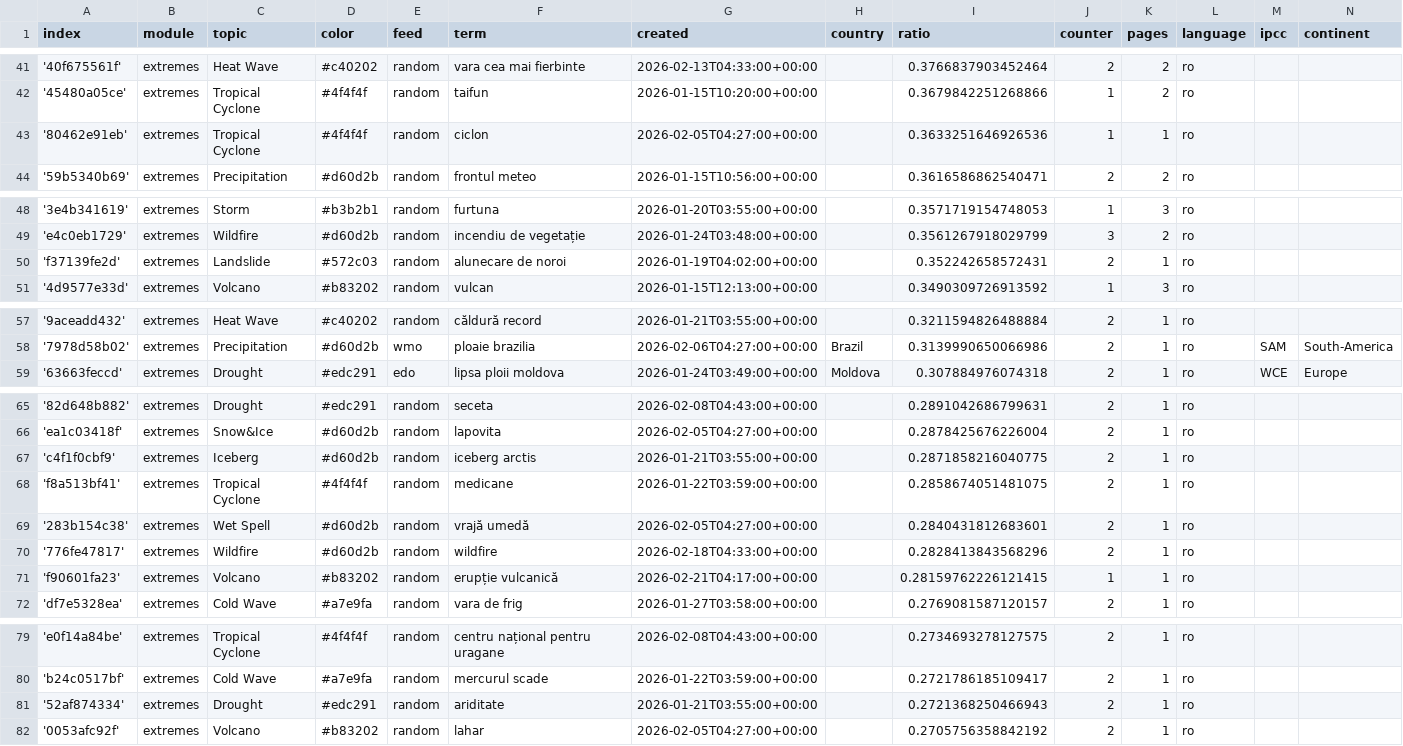
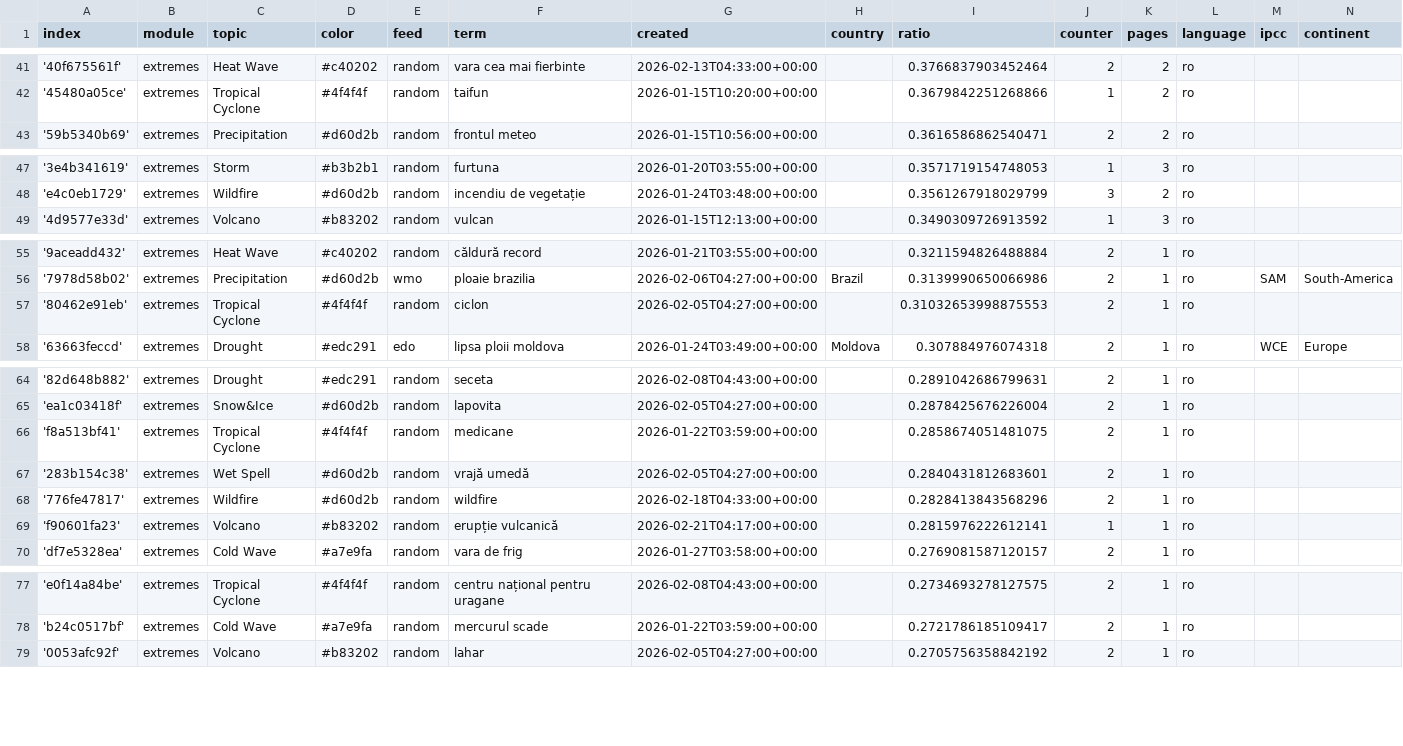
Before and after one commit to TinoH91news/romanianExtremes, a CSV file: terms.csv, drawn as a sheet; only a part is shown, gaps mark what is left out; the diff covers the shown part only.

Commit message:
Commit from GitHub Actions (harvest:0.0)

```diff
--- a/terms.csv
+++ b/terms.csv
@@ -42,3 +42,2 @@ index,module,topic,color,feed,term,created,country,ratio,counter,pages,language,
 '45480a05ce',extremes,Tropical Cyclone,#4f4f4f,random,taifun,2026-01-15T10:20:00+00:00,,0.3679842251268866,1,2,ro,,
-'80462e91eb',extremes,Tropical Cyclone,#4f4f4f,random,ciclon,2026-02-05T04:27:00+00:00,,0.3633251646926536,1,1,ro,,
 '59b5340b69',extremes,Precipitation,#d60d2b,random,frontul meteo,2026-01-15T10:56:00+00:00,,0.3616586862540471,2,2,ro,,
@@ -49,3 +48,2 @@ index,module,topic,color,feed,term,created,country,ratio,counter,pages,language,
 'e4c0eb1729',extremes,Wildfire,#d60d2b,random,incendiu de vegetație,2026-01-24T03:48:00+00:00,,0.3561267918029799,3,2,ro,,
-'f37139fe2d',extremes,Landslide,#572c03,random,alunecare de noroi,2026-01-19T04:02:00+00:00,,0.352242658572431,2,1,ro,,
 '4d9577e33d',extremes,Volcano,#b83202,random,vulcan,2026-01-15T12:13:00+00:00,,0.3490309726913592,1,3,ro,,
@@ -58,2 +56,3 @@ index,module,topic,color,feed,term,created,country,ratio,counter,pages,language,
 '7978d58b02',extremes,Precipitation,#d60d2b,wmo,ploaie brazilia,2026-02-06T04:27:00+00:00,Brazil,0.3139990650066986,2,1,ro,SAM,South-America
+'80462e91eb',extremes,Tropical Cyclone,#4f4f4f,random,ciclon,2026-02-05T04:27:00+00:00,,0.31032653998875553,2,1,ro,,
 '63663feccd',extremes,Drought,#edc291,edo,lipsa ploii moldova,2026-01-24T03:49:00+00:00,Moldova,0.307884976074318,2,1,ro,WCE,Europe
@@ -66,3 +65,2 @@ index,module,topic,color,feed,term,created,country,ratio,counter,pages,language,
 'ea1c03418f',extremes,Snow&Ice,#d60d2b,random,lapovita,2026-02-05T04:27:00+00:00,,0.2878425676226004,2,1,ro,,
-'c4f1f0cbf9',extremes,Iceberg,#d60d2b,random,iceberg arctis,2026-01-21T03:55:00+00:00,,0.2871858216040775,2,1,ro,,
 'f8a513bf41',extremes,Tropical Cyclone,#4f4f4f,random,medicane,2026-01-22T03:59:00+00:00,,0.2858674051481075,2,1,ro,,
@@ -70,3 +68,3 @@ index,module,topic,color,feed,term,created,country,ratio,counter,pages,language,
 '776fe47817',extremes,Wildfire,#d60d2b,random,wildfire,2026-02-18T04:33:00+00:00,,0.2828413843568296,2,1,ro,,
-'f90601fa23',extremes,Volcano,#b83202,random,erupție vulcanică,2026-02-21T04:17:00+00:00,,0.28159762226121415,1,1,ro,,
+'f90601fa23',extremes,Volcano,#b83202,random,erupție vulcanică,2026-02-21T04:17:00+00:00,,0.2815976222612141,1,1,ro,,
 'df7e5328ea',extremes,Cold Wave,#a7e9fa,random,vara de frig,2026-01-27T03:58:00+00:00,,0.2769081587120157,2,1,ro,,
@@ -80,3 +78,2 @@ index,module,topic,color,feed,term,created,country,ratio,counter,pages,language,
 'b24c0517bf',extremes,Cold Wave,#a7e9fa,random,mercurul scade,2026-01-22T03:59:00+00:00,,0.2721786185109417,2,1,ro,,
-'52af874334',extremes,Drought,#edc291,random,ariditate,2026-01-21T03:55:00+00:00,,0.2721368250466943,2,1,ro,,
 '0053afc92f',extremes,Volcano,#b83202,random,lahar,2026-02-05T04:27:00+00:00,,0.2705756358842192,2,1,ro,,
```
Also changed, not shown: 1 removed row and 8 edited cells elsewhere in this file.
